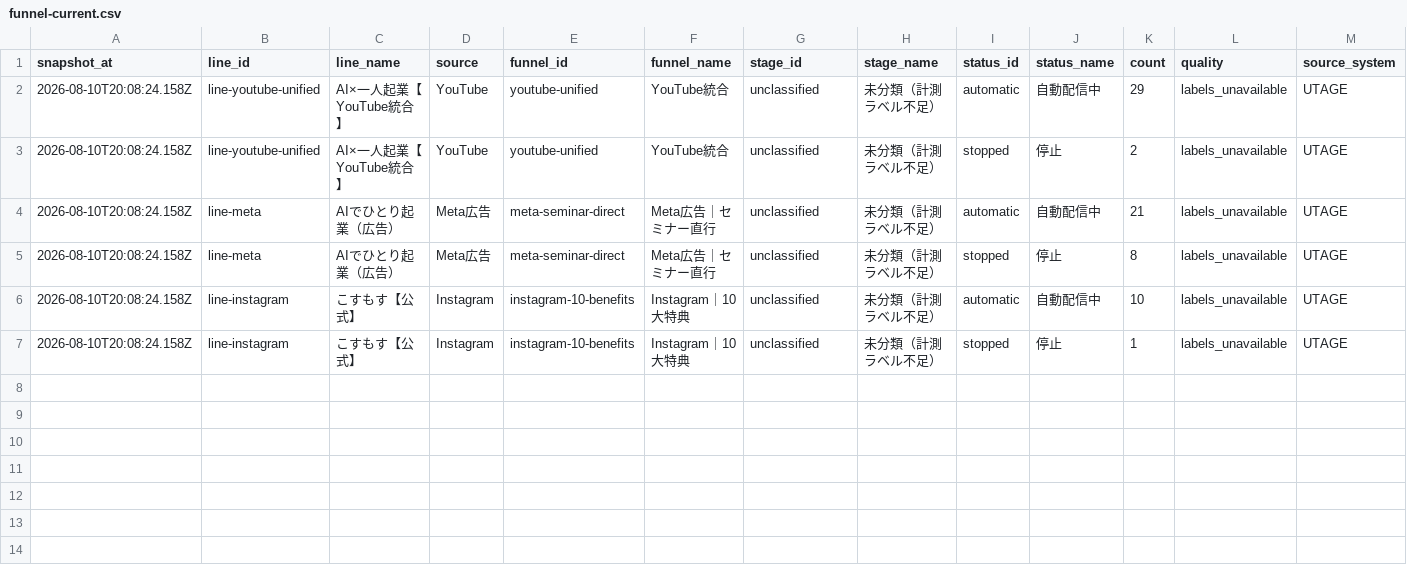
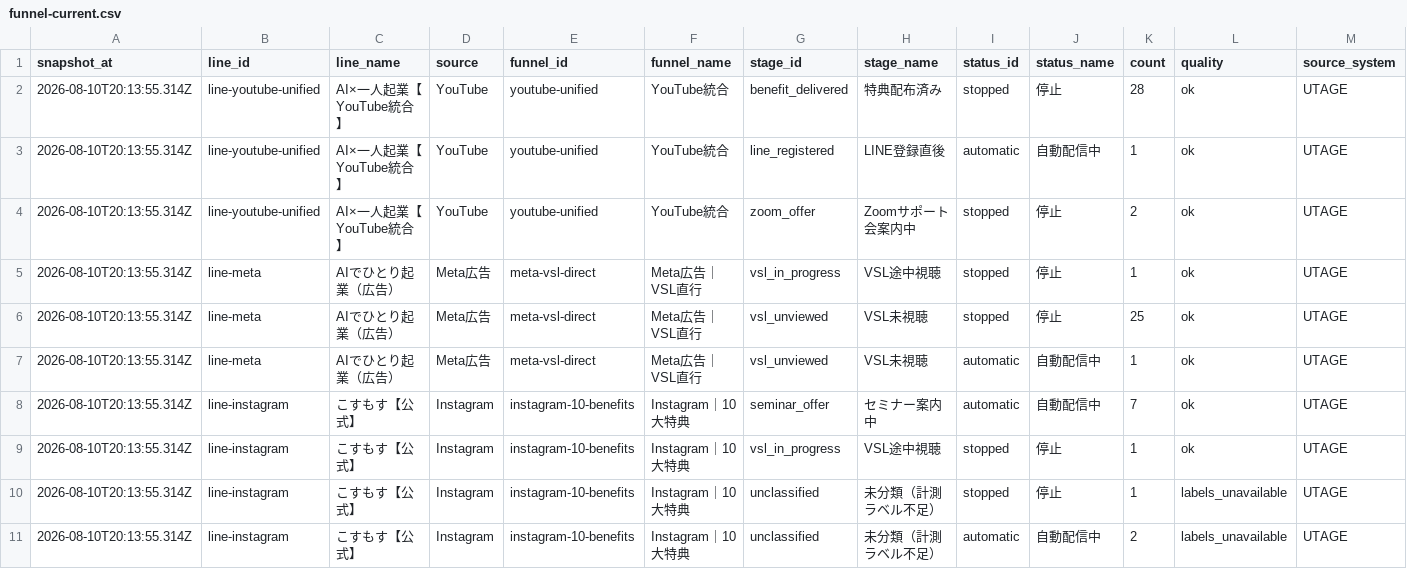
Before and after one commit to puuku0510/suya-youtube-line-dashboard, a CSV file: funnel-current.csv, drawn as a sheet.

```diff
--- a/funnel-current.csv
+++ b/funnel-current.csv
@@ -1,7 +1,11 @@
 snapshot_at,line_id,line_name,source,funnel_id,funnel_name,stage_id,stage_name,status_id,status_name,count,quality,source_system
-2026-08-10T20:08:24.158Z,line-youtube-unified,AI×一人起業【YouTube統合】,YouTube,youtube-unified,YouTube統合,unclassified,未分類（計測ラベル不足）,automatic,自動配信中,29,labels_unavailable,UTAGE
-2026-08-10T20:08:24.158Z,line-youtube-unified,AI×一人起業【YouTube統合】,YouTube,youtube-unified,YouTube統合,unclassified,未分類（計測ラベル不足）,stopped,停止,2,labels_unavailable,UTAGE
-2026-08-10T20:08:24.158Z,line-meta,AIでひとり起業（広告）,Meta広告,meta-seminar-direct,Meta広告｜セミナー直行,unclassified,未分類（計測ラベル不足）,automatic,自動配信中,21,labels_unavailable,UTAGE
-2026-08-10T20:08:24.158Z,line-meta,AIでひとり起業（広告）,Meta広告,meta-seminar-direct,Meta広告｜セミナー直行,unclassified,未分類（計測ラベル不足）,stopped,停止,8,labels_unavailable,UTAGE
-2026-08-10T20:08:24.158Z,line-instagram,こすもす【公式】,Instagram,instagram-10-benefits,Instagram｜10大特典,unclassified,未分類（計測ラベル不足）,automatic,自動配信中,10,labels_unavailable,UTAGE
-2026-08-10T20:08:24.158Z,line-instagram,こすもす【公式】,Instagram,instagram-10-benefits,Instagram｜10大特典,unclassified,未分類（計測ラベル不足）,stopped,停止,1,labels_unavailable,UTAGE
+2026-08-10T20:13:55.314Z,line-youtube-unified,AI×一人起業【YouTube統合】,YouTube,youtube-unified,YouTube統合,benefit_delivered,特典配布済み,stopped,停止,28,ok,UTAGE
+2026-08-10T20:13:55.314Z,line-youtube-unified,AI×一人起業【YouTube統合】,YouTube,youtube-unified,YouTube統合,line_registered,LINE登録直後,automatic,自動配信中,1,ok,UTAGE
+2026-08-10T20:13:55.314Z,line-youtube-unified,AI×一人起業【YouTube統合】,YouTube,youtube-unified,YouTube統合,zoom_offer,Zoomサポート会案内中,stopped,停止,2,ok,UTAGE
+2026-08-10T20:13:55.314Z,line-meta,AIでひとり起業（広告）,Meta広告,meta-vsl-direct,Meta広告｜VSL直行,vsl_in_progress,VSL途中視聴,stopped,停止,1,ok,UTAGE
+2026-08-10T20:13:55.314Z,line-meta,AIでひとり起業（広告）,Meta広告,meta-vsl-direct,Meta広告｜VSL直行,vsl_unviewed,VSL未視聴,stopped,停止,25,ok,UTAGE
+2026-08-10T20:13:55.314Z,line-meta,AIでひとり起業（広告）,Meta広告,meta-vsl-direct,Meta広告｜VSL直行,vsl_unviewed,VSL未視聴,automatic,自動配信中,1,ok,UTAGE
+2026-08-10T20:13:55.314Z,line-instagram,こすもす【公式】,Instagram,instagram-10-benefits,Instagram｜10大特典,seminar_offer,セミナー案内中,automatic,自動配信中,7,ok,UTAGE
+2026-08-10T20:13:55.314Z,line-instagram,こすもす【公式】,Instagram,instagram-10-benefits,Instagram｜10大特典,vsl_in_progress,VSL途中視聴,stopped,停止,1,ok,UTAGE
+2026-08-10T20:13:55.314Z,line-instagram,こすもす【公式】,Instagram,instagram-10-benefits,Instagram｜10大特典,unclassified,未分類（計測ラベル不足）,stopped,停止,1,labels_unavailable,UTAGE
+2026-08-10T20:13:55.314Z,line-instagram,こすもす【公式】,Instagram,instagram-10-benefits,Instagram｜10大特典,unclassified,未分類（計測ラベル不足）,automatic,自動配信中,2,labels_unavailable,UTAGE
```
Also changed, not shown: funnel-cohort.csv, funnel-sync-health.csv, 1 other file.
